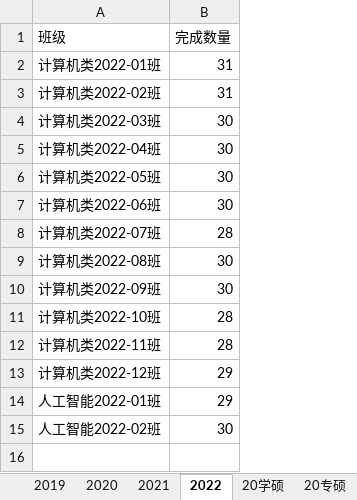
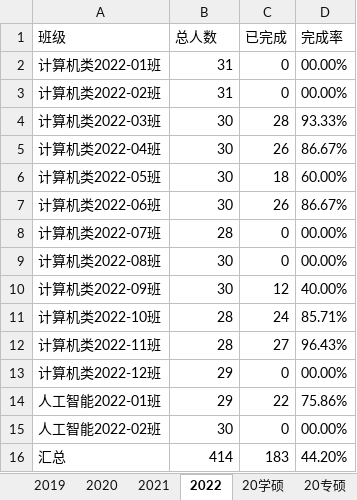
Before and after one commit to cnatom/YouthStudyStatistics, an Excel workbook: result.xlsx, sheet 2022, drawn as a sheet; values as stored, in another font and other column widths than the file's, no borders; the diff names each change by its address in the sheet, - before the commit and + after, or states it on an @@ line.

```diff
--- a/result.xlsx (sheet 2022)
+++ b/result.xlsx (sheet 2022)
+column C (已完成), rows 2-15: 0 | 0 | 28 | 26 | 18 | 26 | 0 | 0 | 12 | 24 | 27 | 0 | 22 | 0
+column D (完成率), rows 2-15: 00.00% | 00.00% | 93.33% | 86.67% | 60.00% | 86.67% | 00.00% | 00.00% | 40.00% | 85.71% | 96.43% | 00.00% | 75.86% | 00.00%
-B1: 完成数量
+B1: 总人数
+row 16: 汇总 | 414 | 183 | 44.20%
```
Also changed, not shown: sheet 20学硕, sheet 22学硕, sheet 21专硕, sheet 22专硕, sheet 21学硕, sheet 博士, 4 more sheets, 9 other files.
